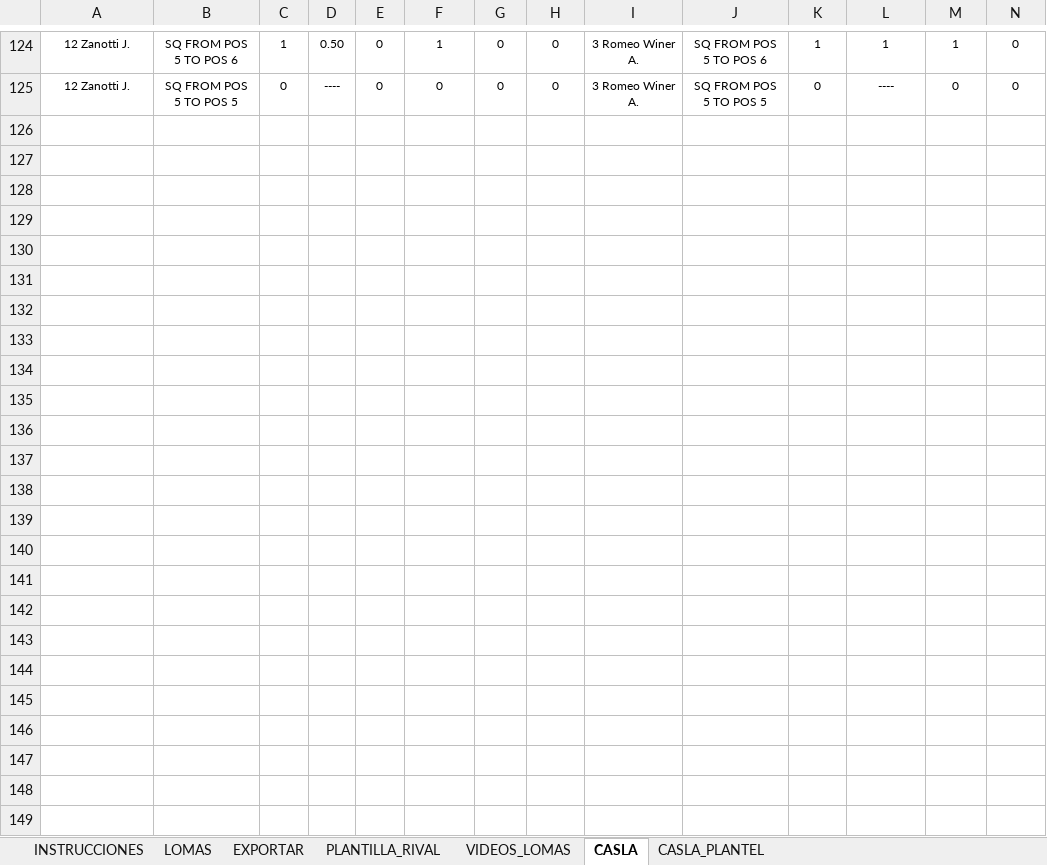
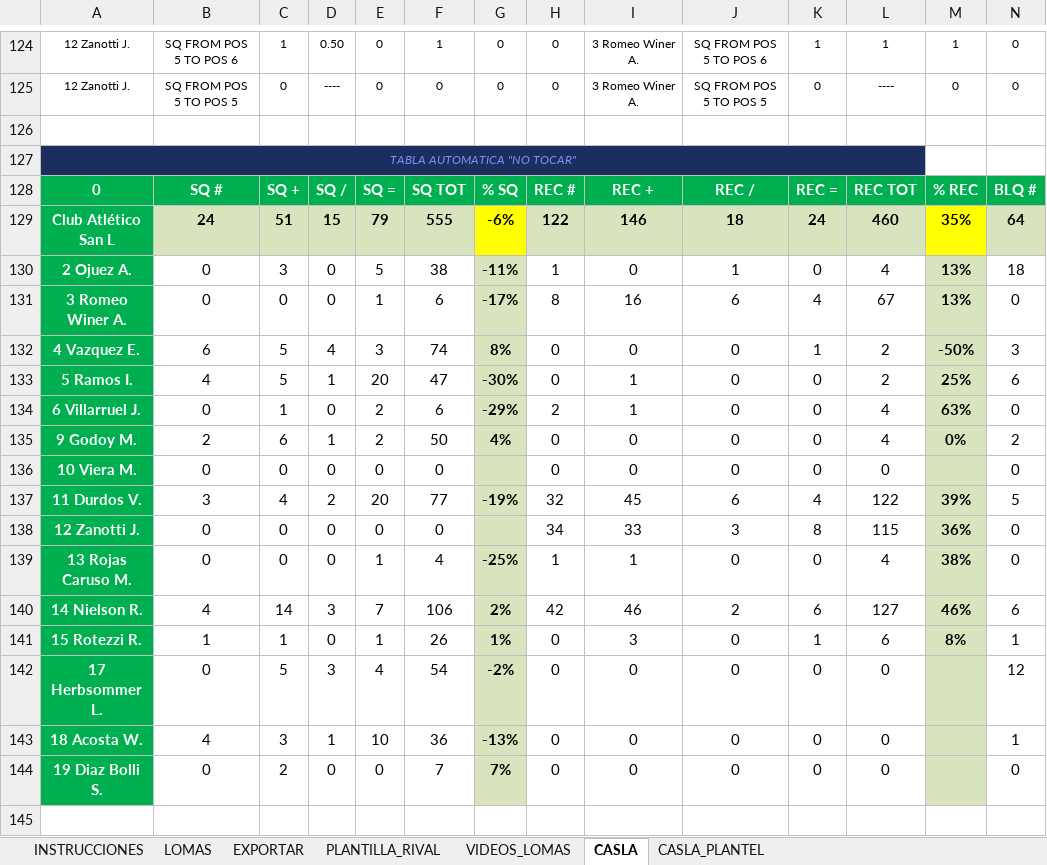
Before and after one commit to ignacioverdi/Voley-Stats, an Excel workbook: CASL_GamePlan_4.xlsm, sheet CASLA, drawn as a sheet; only a part is shown, gaps mark what is left out; values as stored, in another font and other column widths than the file's, no borders; rows hold the shown columns only; the diff covers the shown part only; the diff names each change by its address in the sheet, - before the commit and + after, or states it on an @@ line.

Commit message:
Add files via upload

```diff
--- a/CASL_GamePlan_4.xlsm (sheet CASLA)
+++ b/CASL_GamePlan_4.xlsm (sheet CASLA)
+row 126: (empty)
+row 127: TABLA AUTOMATICA "NO TOCAR"
+row 128: 0 | SQ # | SQ + | SQ / | SQ = | SQ TOT | % SQ | REC # | REC + | REC / | REC = | REC TOT | % REC | BLQ #
+row 129: Club Atlético San L | 24 | 51 | 15 | 79 | 555 | -6% | 122 | 146 | 18 | 24 | 460 | 35% | 64
+row 130: 2 Ojuez A. | 0 | 3 | 0 | 5 | 38 | -11% | 1 | 0 | 1 | 0 | 4 | 13% | 18
+row 131: 3 Romeo Winer A. | 0 | 0 | 0 | 1 | 6 | -17% | 8 | 16 | 6 | 4 | 67 | 13% | 0
+row 132: 4 Vazquez E. | 6 | 5 | 4 | 3 | 74 | 8% | 0 | 0 | 0 | 1 | 2 | -50% | 3
+row 133: 5 Ramos I. | 4 | 5 | 1 | 20 | 47 | -30% | 0 | 1 | 0 | 0 | 2 | 25% | 6
+row 134: 6 Villarruel J. | 0 | 1 | 0 | 2 | 6 | -29% | 2 | 1 | 0 | 0 | 4 | 63% | 0
+row 135: 9 Godoy M. | 2 | 6 | 1 | 2 | 50 | 4% | 0 | 0 | 0 | 0 | 4 | 0% | 2
+row 136: 10 Viera M. | 0 | 0 | 0 | 0 | 0 |  | 0 | 0 | 0 | 0 | 0 |  | 0
+row 137: 11 Durdos V. | 3 | 4 | 2 | 20 | 77 | -19% | 32 | 45 | 6 | 4 | 122 | 39% | 5
+row 138: 12 Zanotti J. | 0 | 0 | 0 | 0 | 0 |  | 34 | 33 | 3 | 8 | 115 | 36% | 0
+row 139: 13 Rojas Caruso M. | 0 | 0 | 0 | 1 | 4 | -25% | 1 | 1 | 0 | 0 | 4 | 38% | 0
+row 140: 14 Nielson R. | 4 | 14 | 3 | 7 | 106 | 2% | 42 | 46 | 2 | 6 | 127 | 46% | 6
+row 141: 15 Rotezzi R. | 1 | 1 | 0 | 1 | 26 | 1% | 0 | 3 | 0 | 1 | 6 | 8% | 1
+row 142: 17 Herbsommer L. | 0 | 5 | 3 | 4 | 54 | -2% | 0 | 0 | 0 | 0 | 0 |  | 12
+row 143: 18 Acosta W. | 4 | 3 | 1 | 10 | 36 | -13% | 0 | 0 | 0 | 0 | 0 |  | 1
+row 144: 19 Diaz Bolli S. | 0 | 2 | 0 | 0 | 7 | 7% | 0 | 0 | 0 | 0 | 0 |  | 0
+row 145: (empty)
```
Also changed, not shown: 18 added rows elsewhere in this sheet.
